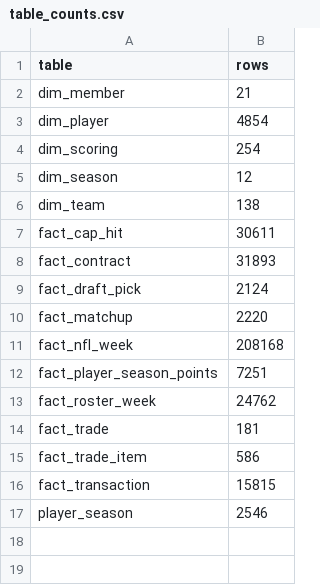
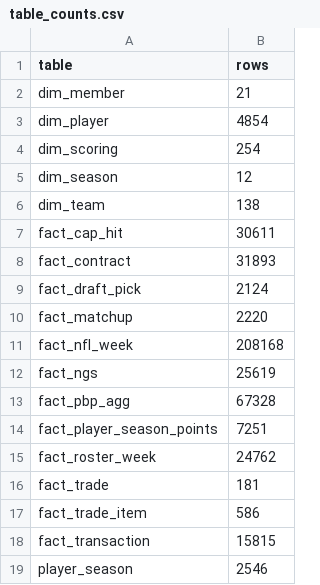
Before and after one commit to rdsciv/affl-analytics, a CSV file: preview/table_counts.csv, drawn as a sheet; the diff names each change by its address in the sheet, - before the commit and + after, or states it on an @@ line.

```diff
--- a/preview/table_counts.csv
+++ b/preview/table_counts.csv
+row 12: fact_ngs | 25619
+row 13: fact_pbp_agg | 67328
```
Also changed, not shown: 14 other files.
